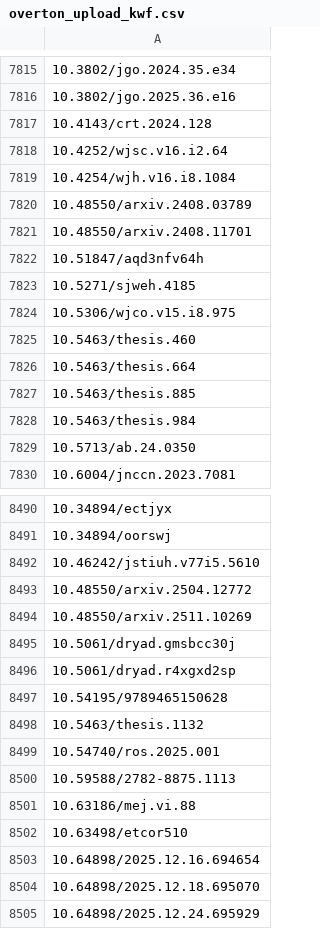
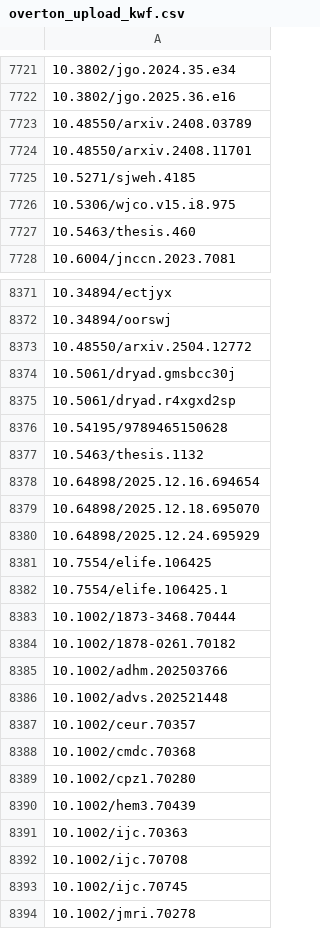
Before and after one commit to matthijssloep/Impact-measurement, a CSV file: data/export/overton_upload_kwf.csv, drawn as a sheet; only a part is shown, gaps mark what is left out; the shorter side is filled out with more unchanged rows; the diff covers the shown part only; the diff names each change by its address in the sheet, - before the commit and + after, or states it on an @@ line.

```diff
--- a/data/export/overton_upload_kwf.csv
+++ b/data/export/overton_upload_kwf.csv
-row 7817: 10.4143/crt.2024.128
-row 7818: 10.4252/wjsc.v16.i2.64
-row 7819: 10.4254/wjh.v16.i8.1084
-row 7822: 10.51847/aqd3nfv64h
-row 7826: 10.5463/thesis.664
-row 7827: 10.5463/thesis.885
-row 7828: 10.5463/thesis.984
-row 7829: 10.5713/ab.24.0350
-row 8492: 10.46242/jstiuh.v77i5.5610
-row 8494: 10.48550/arxiv.2511.10269
-row 8499: 10.54740/ros.2025.001
-row 8500: 10.59588/2782-8875.1113
-row 8501: 10.63186/mej.vi.88
-row 8502: 10.63498/etcor510
```
Also changed, not shown: 128 removed rows elsewhere in this file, data/export/overton_upload_all.csv, 39 other files.
